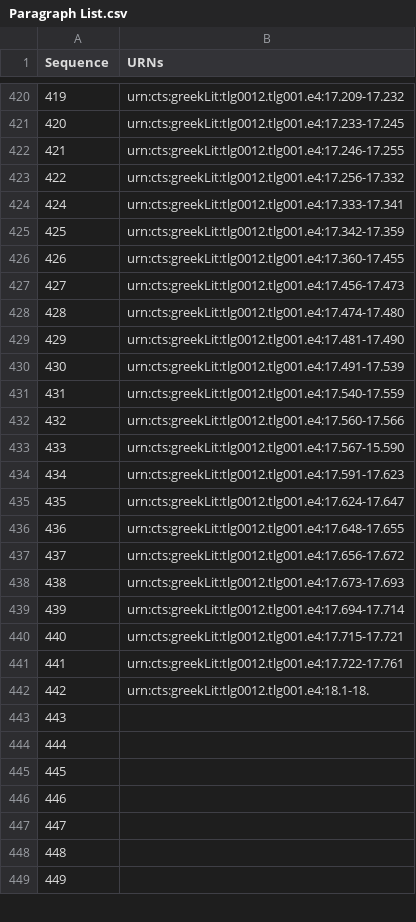
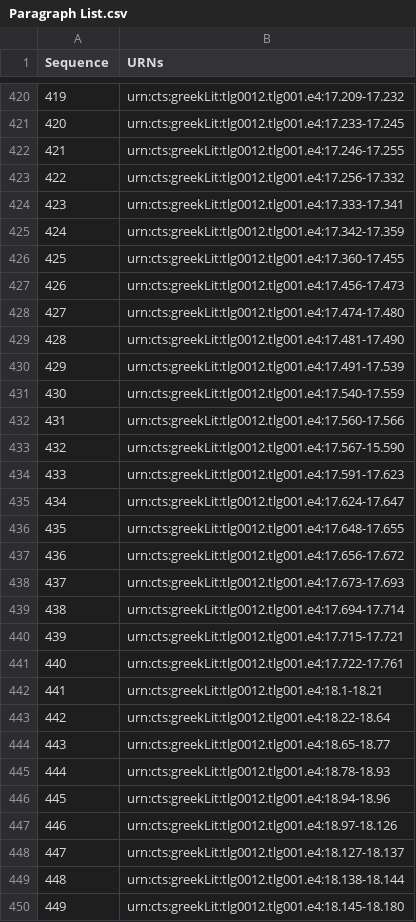
Before and after one commit to hmteditors/furman_OmegaOneTwelve, a CSV file: Elias/Paragraph List.csv, drawn as a sheet; only a part is shown, gaps mark what is left out; the diff covers the shown part only.

Commit message:
Update Paragraph List.csv

```diff
--- a/Elias/Paragraph List.csv
+++ b/Elias/Paragraph List.csv
@@ -423,27 +423,28 @@ Sequence,URNs
 422,urn:cts:greekLit:tlg0012.tlg001.e4:17.256-17.332
-424,urn:cts:greekLit:tlg0012.tlg001.e4:17.333-17.341
-425,urn:cts:greekLit:tlg0012.tlg001.e4:17.342-17.359
-426,urn:cts:greekLit:tlg0012.tlg001.e4:17.360-17.455
-427,urn:cts:greekLit:tlg0012.tlg001.e4:17.456-17.473
-428,urn:cts:greekLit:tlg0012.tlg001.e4:17.474-17.480
-429,urn:cts:greekLit:tlg0012.tlg001.e4:17.481-17.490
-430,urn:cts:greekLit:tlg0012.tlg001.e4:17.491-17.539
-431,urn:cts:greekLit:tlg0012.tlg001.e4:17.540-17.559
-432,urn:cts:greekLit:tlg0012.tlg001.e4:17.560-17.566
-433,urn:cts:greekLit:tlg0012.tlg001.e4:17.567-15.590
-434,urn:cts:greekLit:tlg0012.tlg001.e4:17.591-17.623
-435,urn:cts:greekLit:tlg0012.tlg001.e4:17.624-17.647
-436,urn:cts:greekLit:tlg0012.tlg001.e4:17.648-17.655
-437,urn:cts:greekLit:tlg0012.tlg001.e4:17.656-17.672
-438,urn:cts:greekLit:tlg0012.tlg001.e4:17.673-17.693
-439,urn:cts:greekLit:tlg0012.tlg001.e4:17.694-17.714
-440,urn:cts:greekLit:tlg0012.tlg001.e4:17.715-17.721
-441,urn:cts:greekLit:tlg0012.tlg001.e4:17.722-17.761
-442,urn:cts:greekLit:tlg0012.tlg001.e4:18.1-18.
-443,
-444,
-445,
-446,
-447,
-448,
-449,
+423,urn:cts:greekLit:tlg0012.tlg001.e4:17.333-17.341
+424,urn:cts:greekLit:tlg0012.tlg001.e4:17.342-17.359
+425,urn:cts:greekLit:tlg0012.tlg001.e4:17.360-17.455
+426,urn:cts:greekLit:tlg0012.tlg001.e4:17.456-17.473
+427,urn:cts:greekLit:tlg0012.tlg001.e4:17.474-17.480
+428,urn:cts:greekLit:tlg0012.tlg001.e4:17.481-17.490
+429,urn:cts:greekLit:tlg0012.tlg001.e4:17.491-17.539
+430,urn:cts:greekLit:tlg0012.tlg001.e4:17.540-17.559
+431,urn:cts:greekLit:tlg0012.tlg001.e4:17.560-17.566
+432,urn:cts:greekLit:tlg0012.tlg001.e4:17.567-15.590
+433,urn:cts:greekLit:tlg0012.tlg001.e4:17.591-17.623
+434,urn:cts:greekLit:tlg0012.tlg001.e4:17.624-17.647
+435,urn:cts:greekLit:tlg0012.tlg001.e4:17.648-17.655
+436,urn:cts:greekLit:tlg0012.tlg001.e4:17.656-17.672
+437,urn:cts:greekLit:tlg0012.tlg001.e4:17.673-17.693
+438,urn:cts:greekLit:tlg0012.tlg001.e4:17.694-17.714
+439,urn:cts:greekLit:tlg0012.tlg001.e4:17.715-17.721
+440,urn:cts:greekLit:tlg0012.tlg001.e4:17.722-17.761
+441,urn:cts:greekLit:tlg0012.tlg001.e4:18.1-18.21
+442,urn:cts:greekLit:tlg0012.tlg001.e4:18.22-18.64
+443,urn:cts:greekLit:tlg0012.tlg001.e4:18.65-18.77
+444,urn:cts:greekLit:tlg0012.tlg001.e4:18.78-18.93
+445,urn:cts:greekLit:tlg0012.tlg001.e4:18.94-18.96
+446,urn:cts:greekLit:tlg0012.tlg001.e4:18.97-18.126
+447,urn:cts:greekLit:tlg0012.tlg001.e4:18.127-18.137
+448,urn:cts:greekLit:tlg0012.tlg001.e4:18.138-18.144
+449,urn:cts:greekLit:tlg0012.tlg001.e4:18.145-18.180
```
Also changed, not shown: 1 removed row and 49 edited cells elsewhere in this file.
